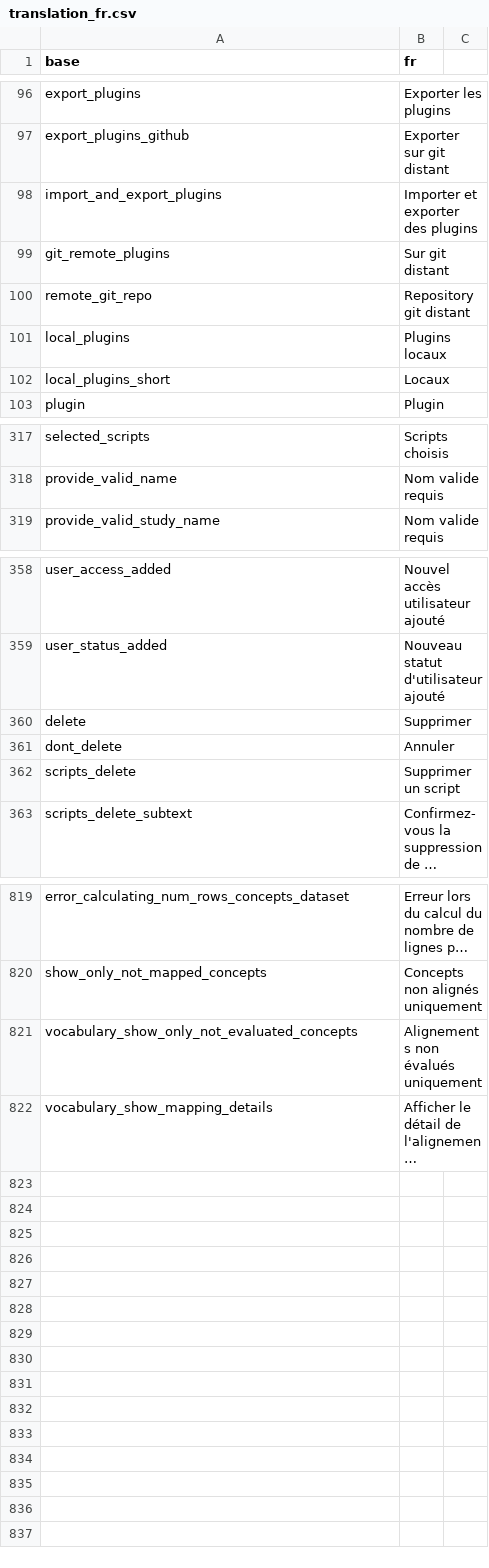
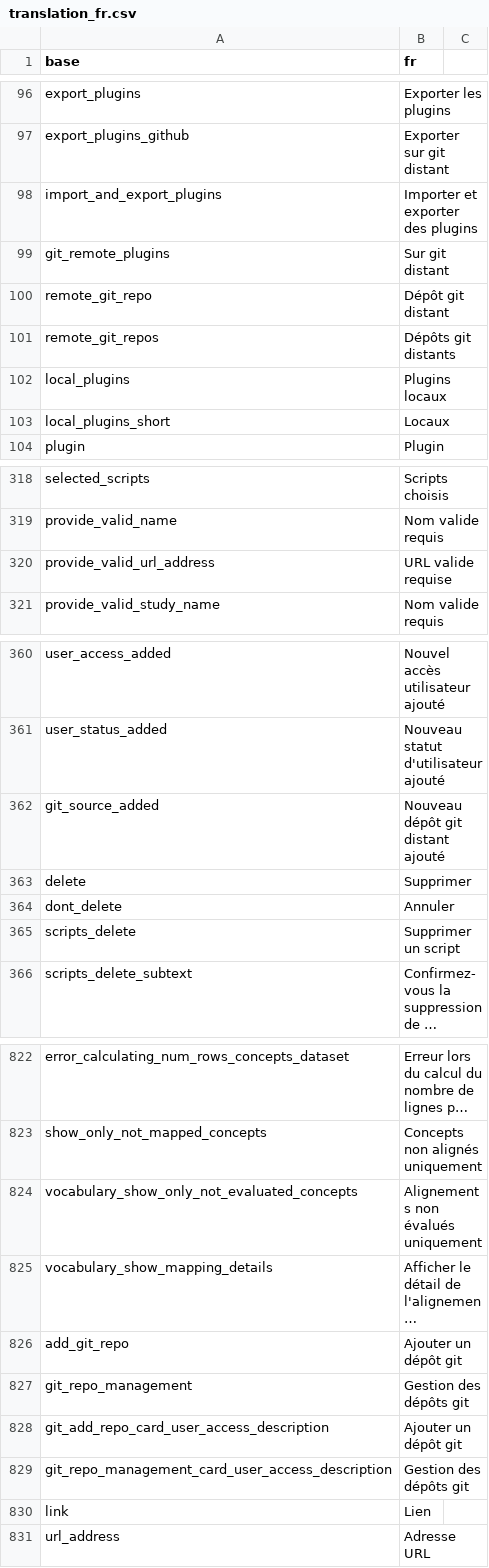
Before and after one commit to BorisDelange/linkr_shinyproxy, a CSV file: translations/translation_fr.csv, drawn as a sheet; only a part is shown, gaps mark what is left out; long unchanged cells end in …; the diff names each change by its address in the sheet, - before the commit and + after, or states it on an @@ line.

```diff
--- a/translations/translation_fr.csv
+++ b/translations/translation_fr.csv
-B100 (fr): Repository git distant
+B100 (fr): Dépôt git distant
+row 101: remote_git_repos | Dépôts git distants
+row 320: provide_valid_url_address | URL valide requise
+row 362: git_source_added | Nouveau dépôt git distant ajouté
+row 826: add_git_repo | Ajouter un dépôt git
+row 827: git_repo_management | Gestion des dépôts git
+row 828: git_add_repo_card_user_access_description | Ajouter un dépôt git
+row 829: git_repo_management_card_user_access_description | Gestion des dépôts git
+row 830: link | Lien
+row 831: url_address | Adresse URL
```
Also changed, not shown: translations/translation_en.csv, 9 other files.
